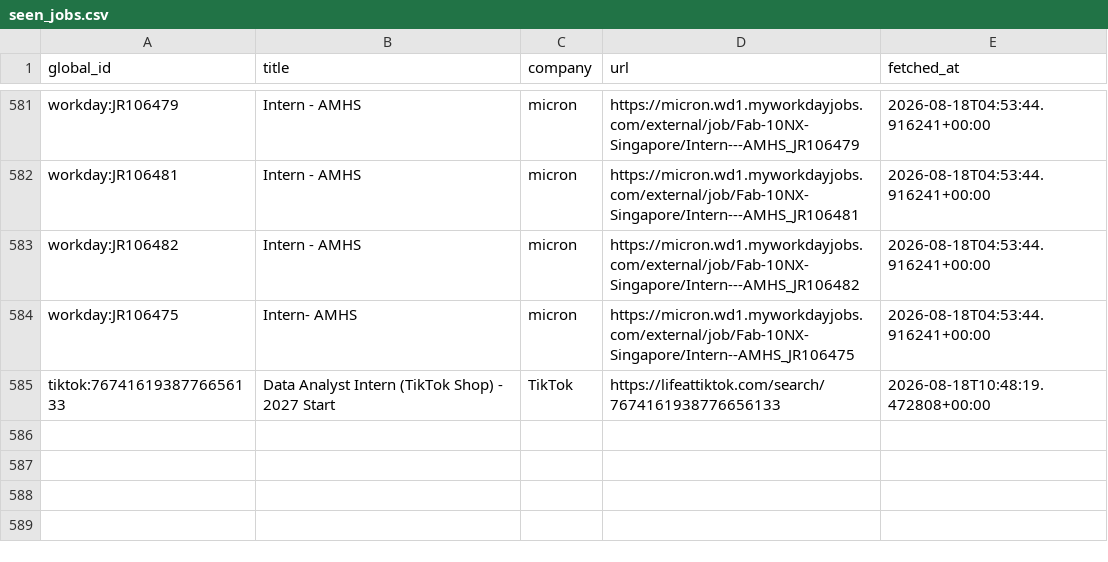
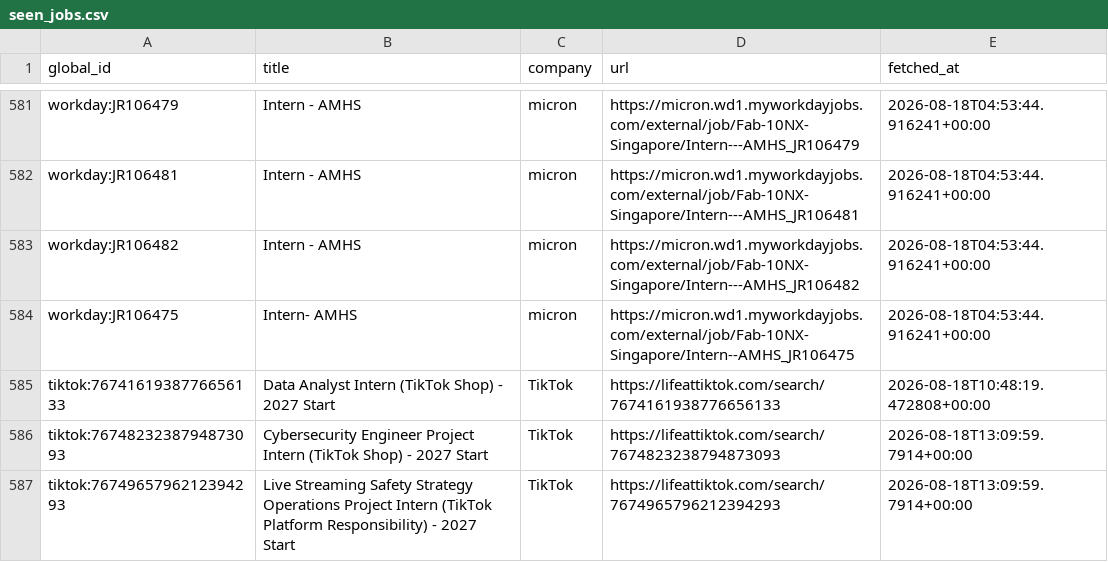
Before and after one commit to hrishikeshsathyian/mcqueen, a CSV file: data/seen_jobs.csv, drawn as a sheet; only a part is shown, gaps mark what is left out.

```diff
--- a/data/seen_jobs.csv
+++ b/data/seen_jobs.csv
@@ -585 +585,3 @@ workday:JR106475,Intern- AMHS,micron,https://micron.wd1.myworkdayjobs.com/extern
 tiktok:7674161938776656133,Data Analyst Intern (TikTok Shop) - 2027 Start,TikTok,https://lifeattiktok.com/search/7674161938776656133,2026-08-18T10:48:19.472808+00:00
+tiktok:7674823238794873093,Cybersecurity Engineer Project Intern (TikTok Shop) - 2027 Start,TikTok,https://lifeattiktok.com/search/7674823238794873093,2026-08-18T13:09:59.7914+00:00
+tiktok:7674965796212394293,Live Streaming Safety Strategy Operations Project Intern (TikTok Platform Responsibility) - 2027 Start,TikTok,https://lifeattiktok.com/search/7674965796212394293,2026-08-18T13:09:59.7914+00:00
```
